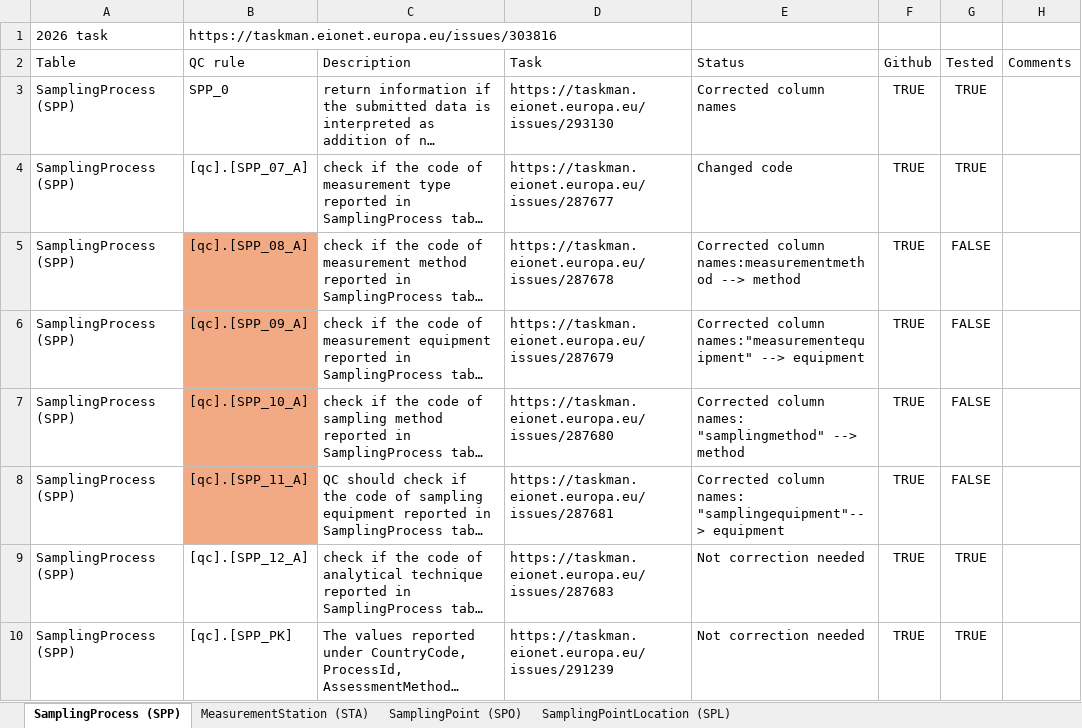
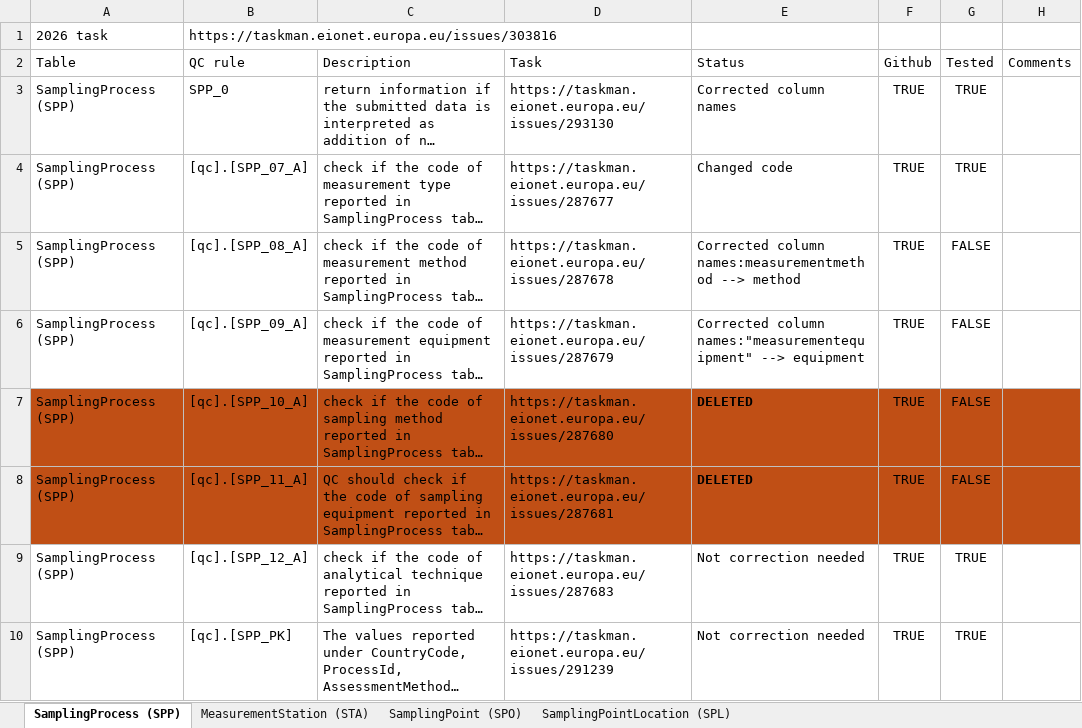
Before and after one commit to eea/AirQualityInReportNet3, an Excel workbook: AQD R3 DDBB views 2026.xlsx, sheet SamplingProcess (SPP), drawn as a sheet; only a part is shown; long unchanged cells end in …; values as stored, in another font and other column widths than the file's, no borders; table styles not drawn; the diff covers the shown part only; the diff names each change by its address in the sheet, - before the commit and + after, or states it on an @@ line.

Commit message:
QC rules for SamplingProcess (SPP) table
deletion of old rules:https://taskman.eionet.europa.eu/issues/303816#note-9
addition of new rules: https://taskman.eionet.europa.eu/issues/303816#note-10

```diff
--- a/AQD R3 DDBB views 2026.xlsx (sheet SamplingProcess (SPP))
+++ b/AQD R3 DDBB views 2026.xlsx (sheet SamplingProcess (SPP))
-B5:B6 fill: #F2AA84
+B5:B6 fill: none
-A7:A8 fill: none
+A7:A8 fill: #C04F15
-B7:B8 fill: #F2AA84
+B7:B8 fill: #C04F15
-C7:H8 fill: none
+C7:H8 fill: #C04F15
-E7 (Status): Corrected column names: "samplingmethod" --> method
+E7 (Status): DELETED
-E7:E8 bold: off
+E7:E8 bold: on
-E8 (Status): Corrected column names: "samplingequipment"--> equipment
+E8 (Status): DELETED
```
Also changed, not shown: 19 added rows, 13 edited cells and cell formats elsewhere in this sheet, sheet MeasurementStation (STA), 9 other files.
